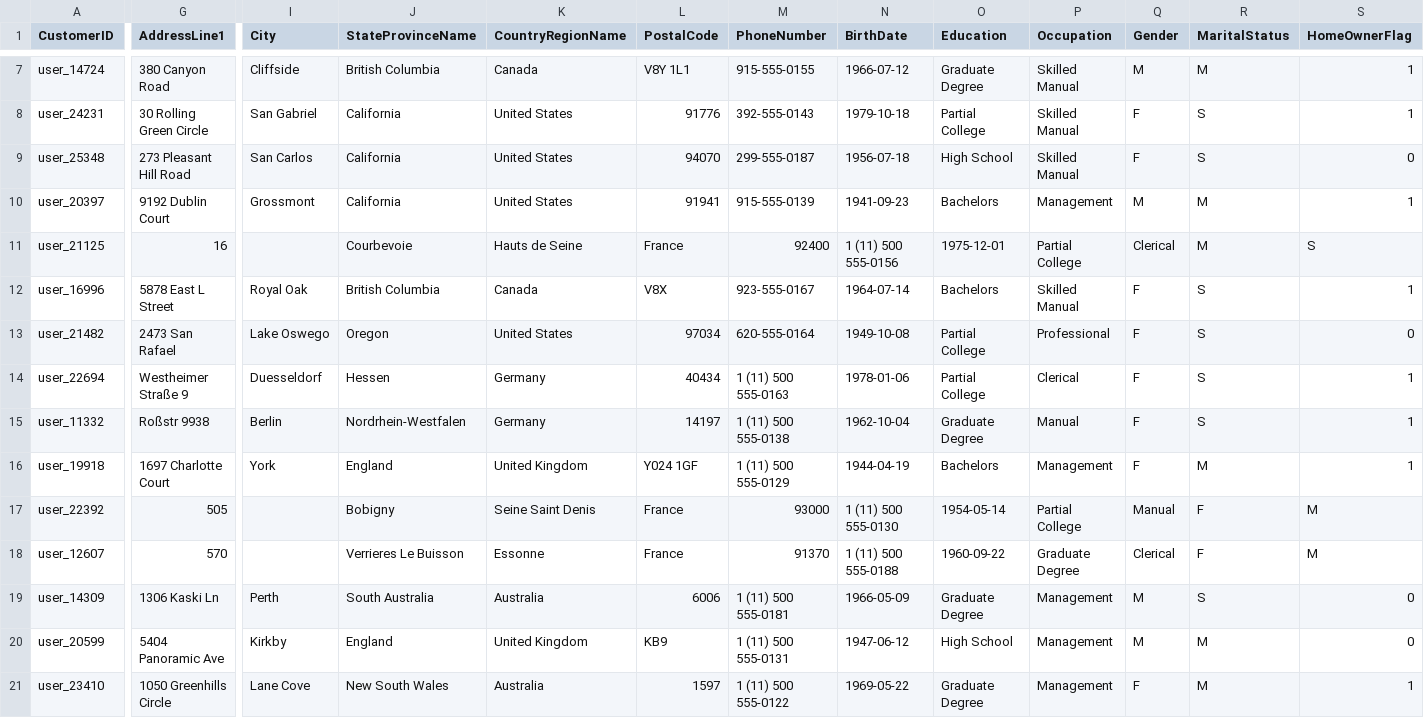
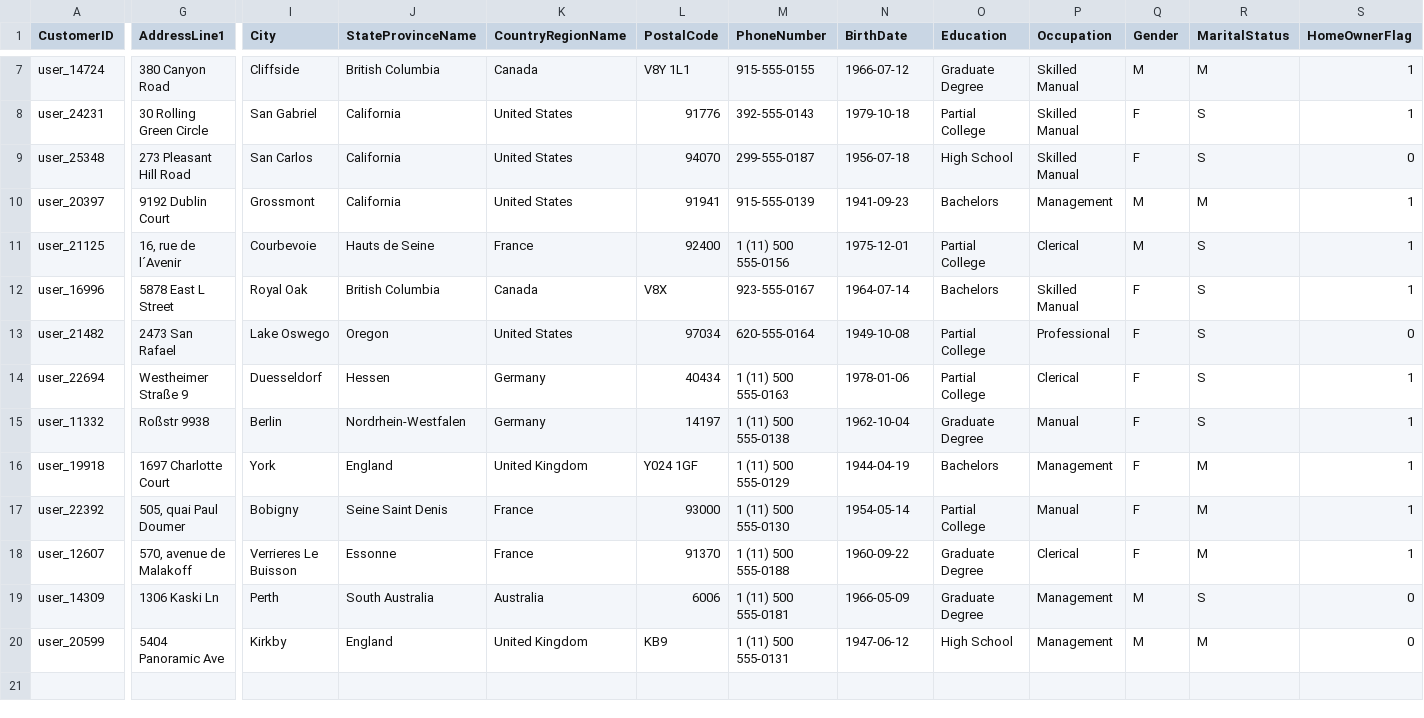
Before and after one commit to gretelai/gretel-blueprints, a CSV file: sample_data_previews/sample-classify-bike-sales.csv, drawn as a sheet; only a part is shown, gaps mark what is left out; rows hold the shown columns only; the diff covers the shown part only; the diff names each change by its address in the sheet, - before the commit and + after, or states it on an @@ line.

```diff
--- a/sample_data_previews/sample-classify-bike-sales.csv
+++ b/sample_data_previews/sample-classify-bike-sales.csv
-G11 (AddressLine1): 16
+G11 (AddressLine1): 16, rue de l´Avenir
-I11 (City): (empty)
+I11 (City): Courbevoie
-J11 (StateProvinceName): Courbevoie
+J11 (StateProvinceName): Hauts de Seine
-K11 (CountryRegionName): Hauts de Seine
+K11 (CountryRegionName): France
-L11 (PostalCode): France
+L11 (PostalCode): 92400
-M11 (PhoneNumber): 92400
+M11 (PhoneNumber): 1 (11) 500 555-0156
-N11 (BirthDate): 1 (11) 500 555-0156
+N11 (BirthDate): 1975-12-01
-O11 (Education): 1975-12-01
+O11 (Education): Partial College
-P11 (Occupation): Partial College
+P11 (Occupation): Clerical
-Q11 (Gender): Clerical
+Q11 (Gender): M
-R11 (MaritalStatus): M
+R11 (MaritalStatus): S
-S11 (HomeOwnerFlag): S
+S11 (HomeOwnerFlag): 1
-G17 (AddressLine1): 505
+G17 (AddressLine1): 505, quai Paul Doumer
-I17 (City): (empty)
+I17 (City): Bobigny
-J17 (StateProvinceName): Bobigny
+J17 (StateProvinceName): Seine Saint Denis
-K17 (CountryRegionName): Seine Saint Denis
+K17 (CountryRegionName): France
-L17 (PostalCode): France
+L17 (PostalCode): 93000
-M17 (PhoneNumber): 93000
+M17 (PhoneNumber): 1 (11) 500 555-0130
-N17 (BirthDate): 1 (11) 500 555-0130
+N17 (BirthDate): 1954-05-14
-O17 (Education): 1954-05-14
+O17 (Education): Partial College
-P17 (Occupation): Partial College
+P17 (Occupation): Manual
-Q17 (Gender): Manual
+Q17 (Gender): F
-R17:R18 (MaritalStatus): F
+R17:R18 (MaritalStatus): M
-S17:S18 (HomeOwnerFlag): M
+S17:S18 (HomeOwnerFlag): 1
-G18 (AddressLine1): 570
+G18 (AddressLine1): 570, avenue de Malakoff
-I18 (City): (empty)
+I18 (City): Verrieres Le Buisson
-J18 (StateProvinceName): Verrieres Le Buisson
+J18 (StateProvinceName): Essonne
-K18 (CountryRegionName): Essonne
+K18 (CountryRegionName): France
-L18 (PostalCode): France
+L18 (PostalCode): 91370
-M18 (PhoneNumber): 91370
+M18 (PhoneNumber): 1 (11) 500 555-0188
-N18 (BirthDate): 1 (11) 500 555-0188
+N18 (BirthDate): 1960-09-22
-O18 (Education): 1960-09-22
+O18 (Education): Graduate Degree
-P18 (Occupation): Graduate Degree
+P18 (Occupation): Clerical
-Q18 (Gender): Clerical
+Q18 (Gender): F
-row 21: user_23410 | 1050 Greenhills Circle | Lane Cove | New South Wales | Australia | 1597 | 1 (11) 500 555-0122 | 1969-05-22 | Graduate Degree | Management | F | M | 1
```
Also changed, not shown: 14 edited cells elsewhere in this file, sample_data_previews/monthly-customer-payments.csv, sample_data_previews/safe-driver-prediction.csv, 8 other files.
